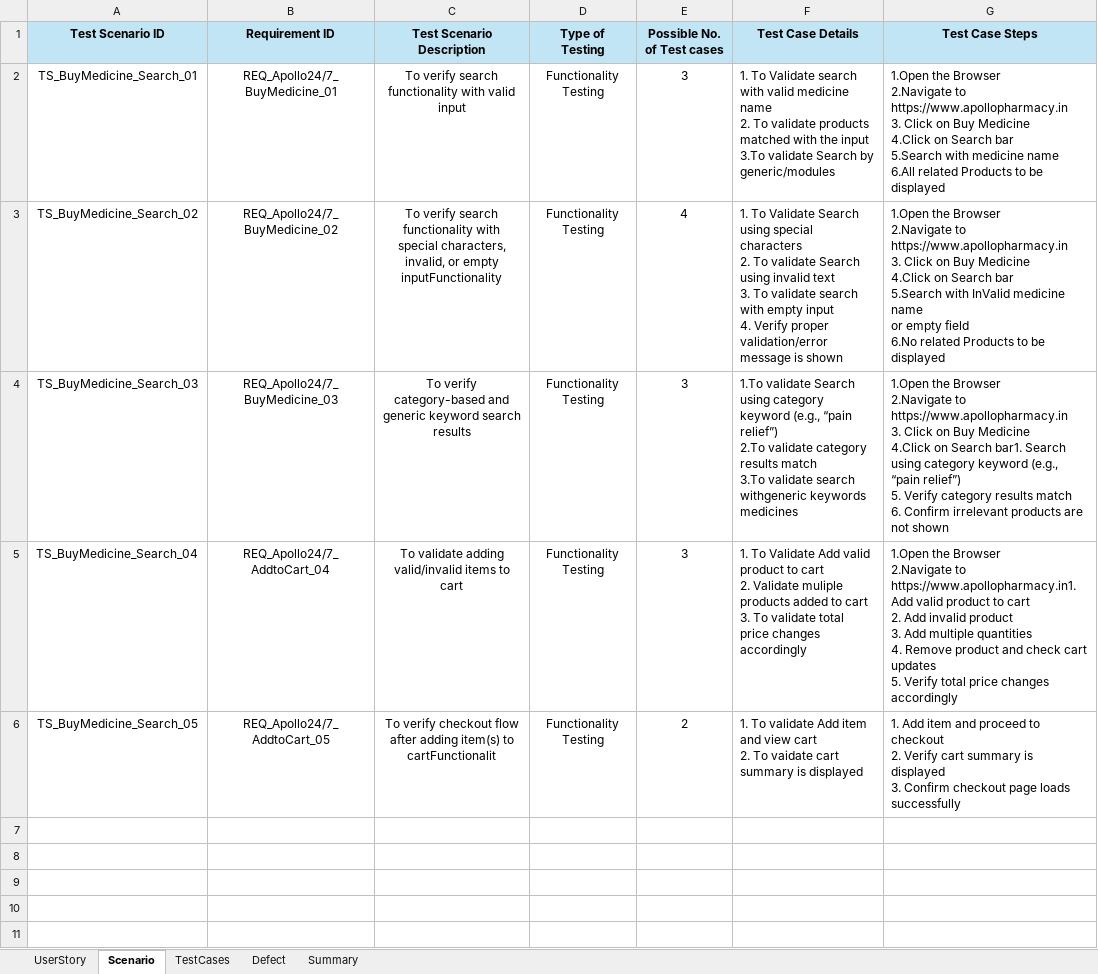
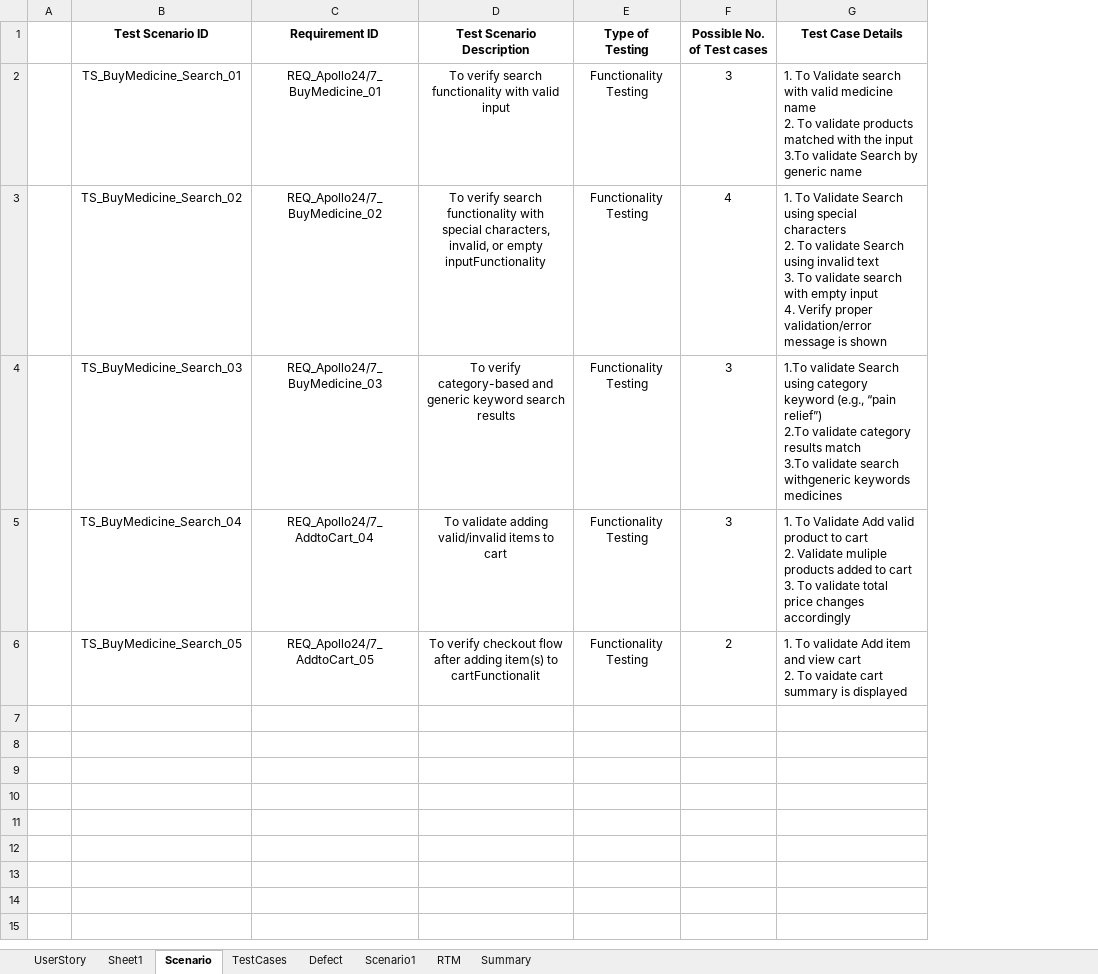
Before and after one commit to Sneha-Naraboina/Apollo24-7, an Excel workbook: Apollo - Copy.xlsx, sheet Scenario, drawn as a sheet; only a part is shown; values as stored, in another font and other column widths than the file's, no borders; removed rows and columns are numbered as before the commit, all else as after; ↵ is a line break in a cell; the diff covers the shown part only; the diff names each change by its address in the sheet, - before the commit and + after, or states it on an @@ line.

Commit message:
Apollo24/7_BuyMedicine

```diff
--- a/Apollo - Copy.xlsx (sheet Scenario)
+++ b/Apollo - Copy.xlsx (sheet Scenario)
+sheet tab: Sheet1
+sheet tab: Scenario1
+sheet tab: RTM
+column A, empty
-column G (Test Case Steps), rows 2-6: 1.Open the Browser ↵ 2.Navigate to https://www.apollopharmacy.in ↵ 3. Click on Buy Medicine ↵ 4.Click on Search bar ↵ 5.Search with medicine name ↵ 6.All related Products to be displayed | 1.Open the Browser ↵ 2.Navigate to https://www.apollopharmacy.in ↵ 3. Click on Buy Medicine ↵ 4.Click on Search bar ↵ 5.Search with InValid medicine name ↵ or empty field ↵ 6.No related Products to be displayed | 1.Open the Browser ↵ 2.Navigate to https://www.apollopharmacy.in ↵ 3. Click on Buy Medicine ↵ 4.Click on Search bar1. Search using category keyword (e.g., “pain relief”) ↵ 5. Verify category results match ↵ 6. Confirm irrelevant products are not shown | 1.Open the Browser ↵ 2.Navigate to https://www.apollopharmacy.in1.Add valid product to cart ↵ 2. Add invalid product ↵ 3. Add multiple quantities ↵ 4. Remove product and check cart updates ↵ 5. Verify total price changes accordingly | 1. Add item and proceed to checkout ↵ 2. Verify cart summary is displayed ↵ 3. Confirm checkout page loads successfully
-B1:G1 fill: #C1E5F5
+B1:G1 fill: none
-G2 (Test Case Details): …Search by generic/modules
+G2 (Test Case Details): …Search by generic name
-row 7: (empty)
-row 8: (empty)
-row 9: (empty)
-row 10: (empty)
-row 11: (empty)
```
Also changed, not shown: 62 removed rows elsewhere in this sheet, sheet Defect, sheet Summary, sheet TestCases, sheet UserStory.
